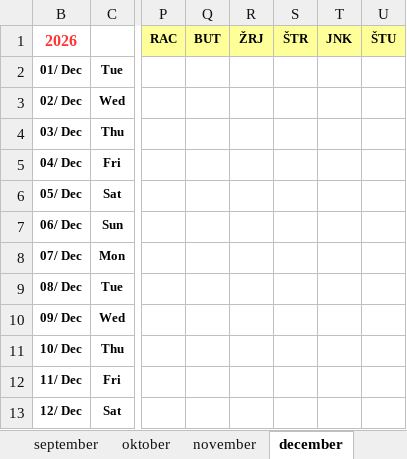
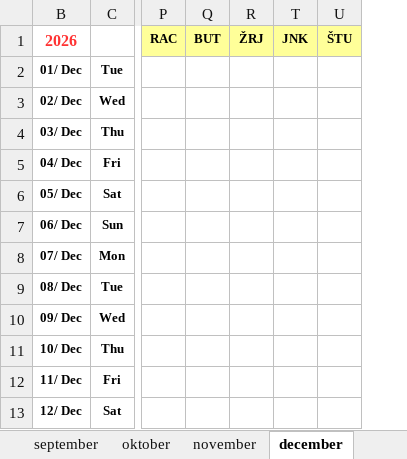
Before and after one commit to jiri-hollan/kardiosi, an Excel workbook: kardio/razpis/msBackup/2026.xlsx, sheet december, drawn as a sheet; only a part is shown, gaps mark what is left out; values as stored, in another font and other column widths than the file's, no borders; conditional formats not drawn; the diff names each change by its address in the sheet, - before the commit and + after, or states it on an @@ line.

```diff
--- a/kardio/razpis/msBackup/2026.xlsx (sheet december)
+++ b/kardio/razpis/msBackup/2026.xlsx (sheet december)
@@ column S (ŠTR) hidden, empty @@
```
Also changed, not shown: sheet november, sheet oktober, sheet Predloge, sheet statistika, hidden cells, kardio/razpis/msofice/2026.xlsx, 2 other files.
